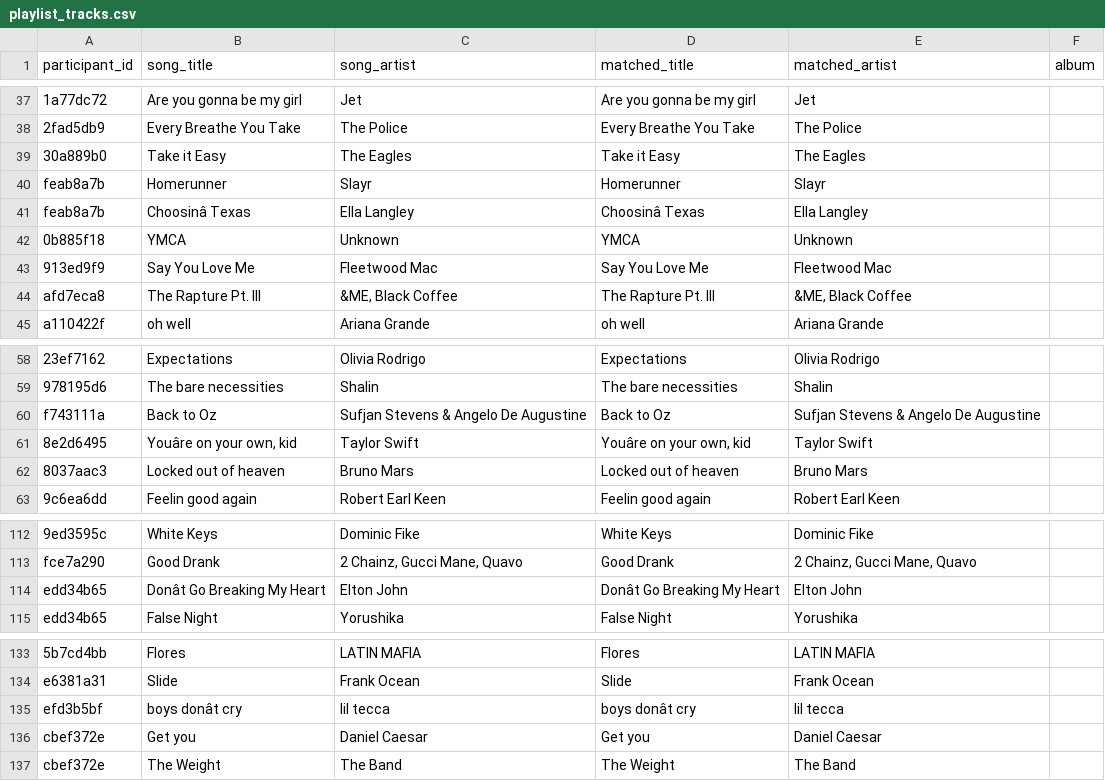
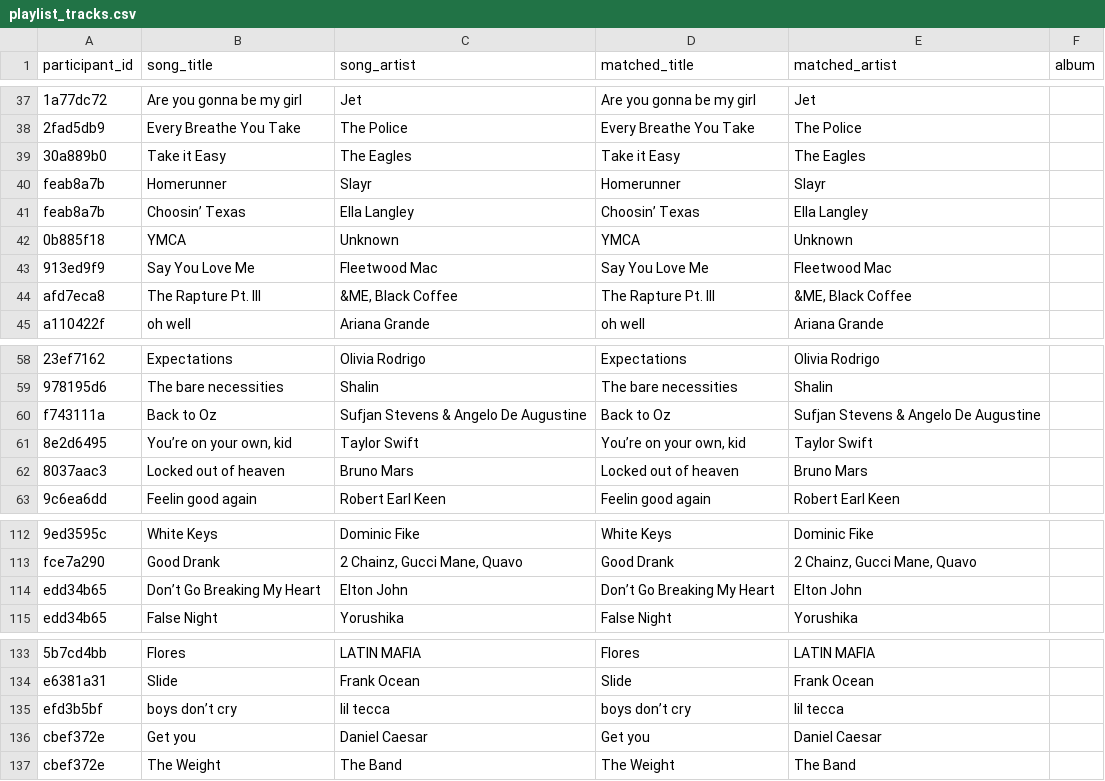
Before and after one commit to reisanar/AI-117-FL26, a CSV file: docs/docs_data/playlist_tracks.csv, drawn as a sheet; only a part is shown, gaps mark what is left out; the diff covers the shown part only; the diff names each change by its address in the sheet, - before the commit and + after, or states it on an @@ line.

```diff
--- a/docs/docs_data/playlist_tracks.csv
+++ b/docs/docs_data/playlist_tracks.csv
-B41 (song_title): Choosinâ Texas
+B41 (song_title): Choosin’ Texas
-D41 (matched_title): Choosinâ Texas
+D41 (matched_title): Choosin’ Texas
-B61 (song_title): Youâre on your own, kid
+B61 (song_title): You’re on your own, kid
-D61 (matched_title): Youâre on your own, kid
+D61 (matched_title): You’re on your own, kid
-B114 (song_title): Donât Go Breaking My Heart
+B114 (song_title): Don’t Go Breaking My Heart
-D114 (matched_title): Donât Go Breaking My Heart
+D114 (matched_title): Don’t Go Breaking My Heart
-B135 (song_title): boys donât cry
+B135 (song_title): boys don’t cry
-D135 (matched_title): boys donât cry
+D135 (matched_title): boys don’t cry
```
Also changed, not shown: 20 edited cells elsewhere in this file, docs/docs_data/responses_anon.csv, docs/docs_data/taste_coords.csv, 23 other files.
